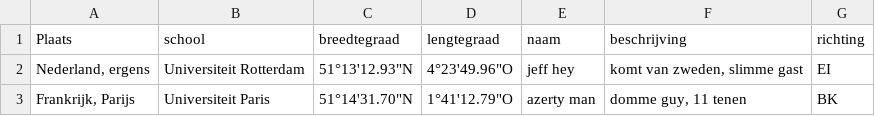
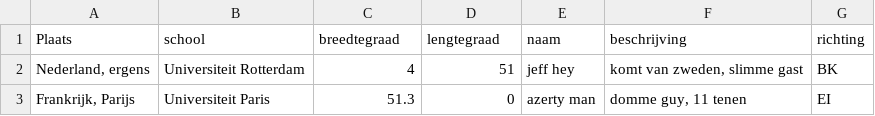
Before and after one commit to Jan-Gladine/Interactive_World_Map, a CSV file: Map1.csv, drawn as a sheet.

```diff
--- a/Map1.csv
+++ b/Map1.csv
@@ -1,3 +1,3 @@
 Plaats;school;breedtegraad;lengtegraad;naam;beschrijving;richting
-Nederland, ergens;Universiteit Rotterdam;" 51°13'12.93""N";"  4°23'49.96""O";jeff hey;komt van zweden, slimme gast;EI
-Frankrijk, Parijs;Universiteit Paris;" 51°14'31.70""N";"  1°41'12.79""O";azerty man;domme guy, 11 tenen;BK
+Nederland, ergens;Universiteit Rotterdam;4;51;jeff hey;komt van zweden, slimme gast;BK
+Frankrijk, Parijs;Universiteit Paris;51.3;0;azerty man;domme guy, 11 tenen;EI
```
Also changed, not shown: 11 other files.
